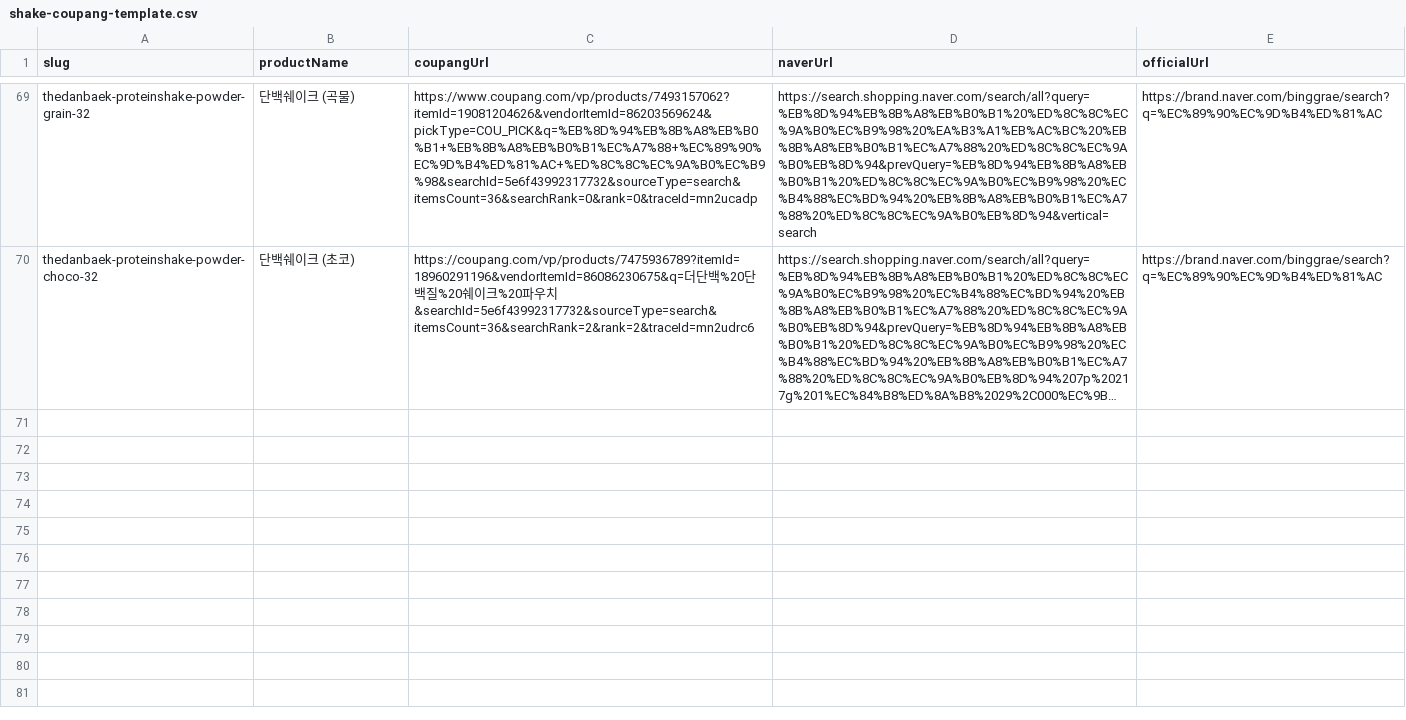
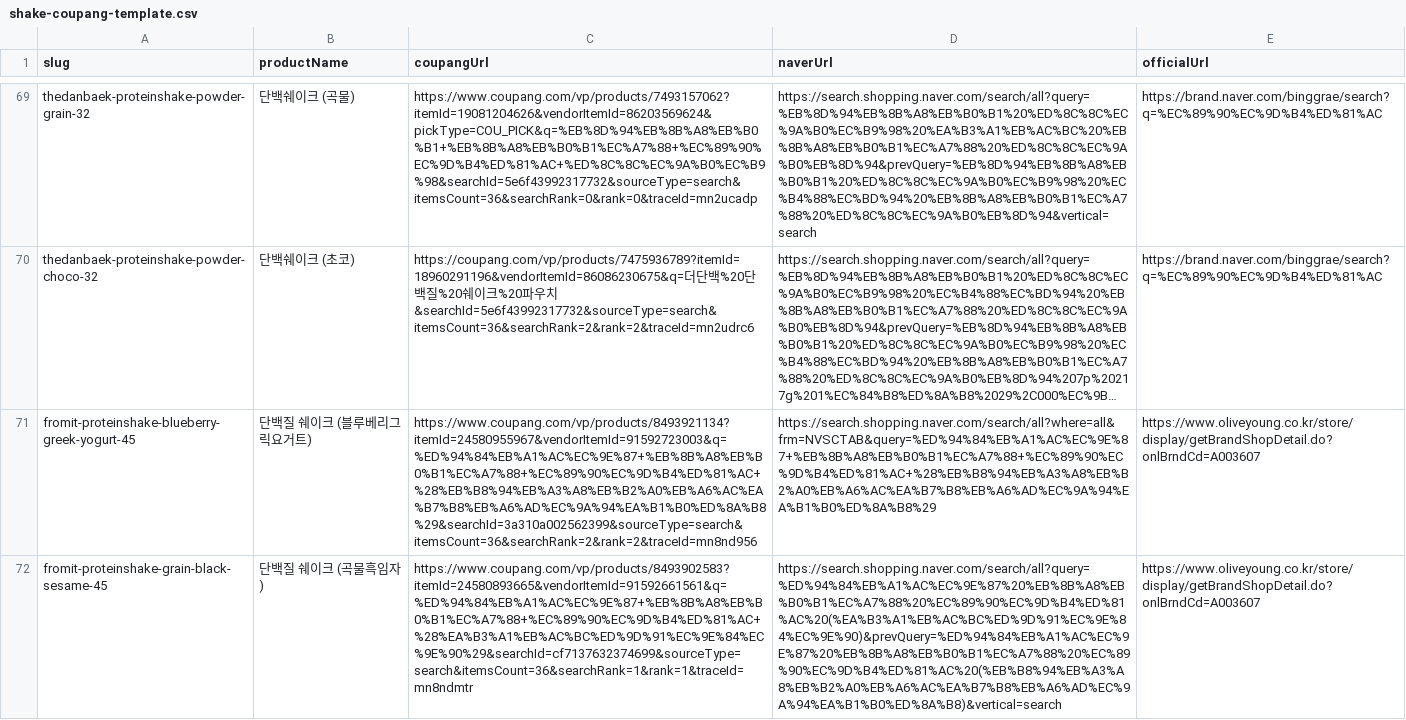
Before and after one commit to ys0622/proteinlab_Project1, a CSV file: docs/shake-coupang-template.csv, drawn as a sheet; only a part is shown, gaps mark what is left out; long unchanged cells end in …; the diff covers the shown part only; the diff names each change by its address in the sheet, - before the commit and + after, or states it on an @@ line.

Commit message:
Sync yogurt and shake purchase links

```diff
--- a/docs/shake-coupang-template.csv
+++ b/docs/shake-coupang-template.csv
+row 71: fromit-proteinshake-blueberry-greek-yogurt-45 | 단백질 쉐이크 (블루베리그릭요거트) | https://www.coupang.com/vp/products/8493921134?itemId=24580955967&vendorItemId=91592723003&q=%ED%94%84%EB%A1%AC%EC%9E%87+%EB%8B%A8%EB%B0%B1%EC%A7%88+%EC%89%90%EC%9D%B4%ED%81%AC+%28%EB%B8%94%EB%A3%A8%EB%B2%A0%EB%A6%AC%EA%B7%B8%EB%A6%AD%EC%9A%94%EA%B1%B0%ED%8A%B8%29&searchId=3a310a002562399&sourceType=search&itemsCount=36&searchRank=2&rank=2&traceId=mn8nd956 | https://search.shopping.naver.com/search/all?where=all&frm=NVSCTAB&query=%ED%94%84%EB%A1%AC%EC%9E%87+%EB%8B%A8%EB%B0%B1%EC%A7%88+%EC%89%90%EC%9D%B4%ED%81%AC+%28%EB%B8%94%EB%A3%A8%EB%B2%A0%EB%A6%AC%EA%B7%B8%EB%A6%AD%EC%9A%94%EA%B1%B0%ED%8A%B8%29 | https://www.oliveyoung.co.kr/store/display/getBrandShopDetail.do?onlBrndCd=A003607
+row 72: fromit-proteinshake-grain-black-sesame-45 | 단백질 쉐이크 (곡물흑임자) | https://www.coupang.com/vp/products/8493902583?itemId=24580893665&vendorItemId=91592661561&q=%ED%94%84%EB%A1%AC%EC%9E%87+%EB%8B%A8%EB%B0%B1%EC%A7%88+%EC%89%90%EC%9D%B4%ED%81%AC+%28%EA%B3%A1%EB%AC%BC%ED%9D%91%EC%9E%84%EC%9E%90%29&searchId=cf7137632374699&sourceType=search&itemsCount=36&searchRank=1&rank=1&traceId=mn8ndmtr | https://search.shopping.naver.com/search/all?query=%ED%94%84%EB%A1%AC%EC%9E%87%20%EB%8B%A8%EB%B0%B1%EC%A7%88%20%EC%89%90%EC%9D%B4%ED%81%AC%20(%EA%B3%A1%EB%AC%BC%ED%9D%91%EC%9E%84%EC%9E%90)&prevQuery=%ED%94%84%EB%A1%AC%EC%9E%87%20%EB%8B%A8%EB%B0%B1%EC%A7%88%20%EC%89%90%EC%9D%B4%ED%81%AC%20(%EB%B8%94%EB%A3%A8%EB%B2%A0%EB%A6%AC%EA%B7%B8%EB%A6%AD%EC%9A%94%EA%B1%B0%ED%8A%B8)&vertical=search | https://www.oliveyoung.co.kr/store/display/getBrandShopDetail.do?onlBrndCd=A003607
```
Also changed, not shown: 5 added rows elsewhere in this file, 4 other files.
